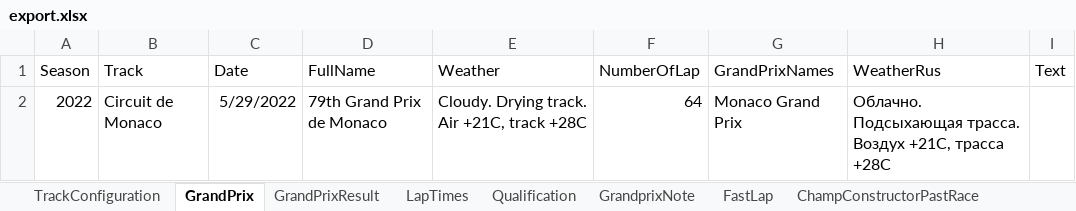
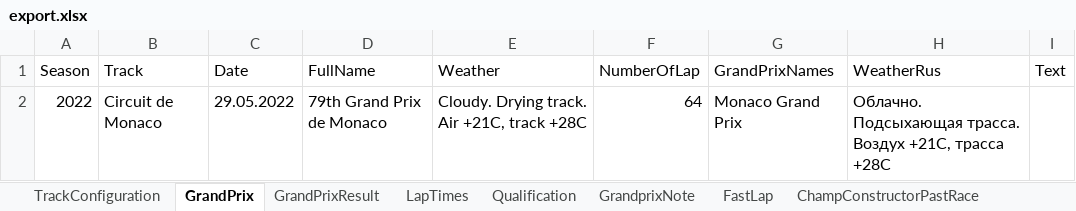
Before and after one commit to YuraMelnikov/FormulaOneStatisticsApps, an Excel workbook: FormulaOneStatistics/wwwroot/export.xlsx, sheet GrandPrix, drawn as a sheet; values as stored, in another font and other column widths than the file's, no borders; table styles not drawn; the diff names each change by its address in the sheet, - before the commit and + after, or states it on an @@ line.

```diff
--- a/FormulaOneStatistics/wwwroot/export.xlsx (sheet GrandPrix)
+++ b/FormulaOneStatistics/wwwroot/export.xlsx (sheet GrandPrix)
-C2 (Date): 5/29/2022
+C2 (Date): 29.05.2022
```
Also changed, not shown: 2 other files.
